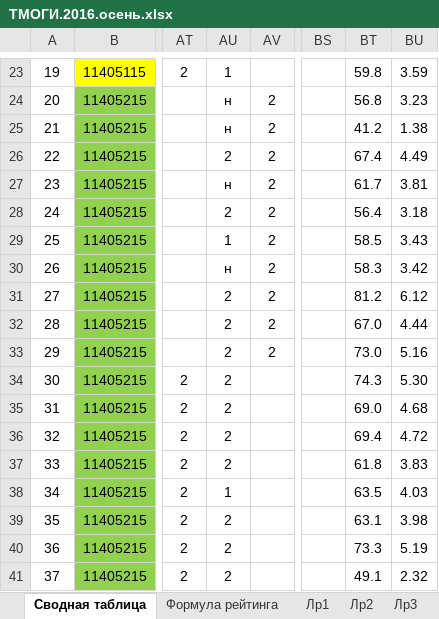
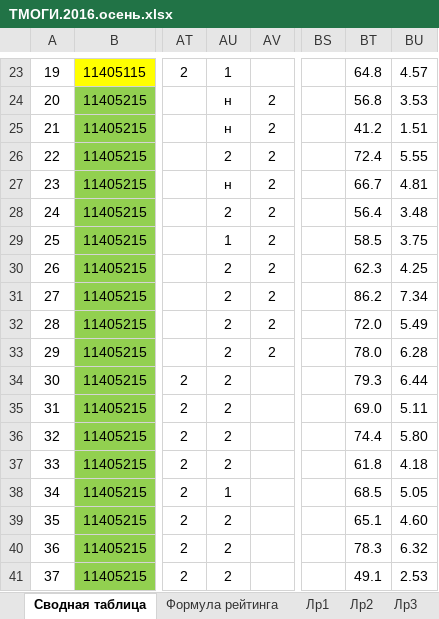
Before and after one commit to b490/rating, an Excel workbook: ТМОГИ.2016.осень.xlsx, sheet Сводная таблица, drawn as a sheet; only a part is shown, gaps mark what is left out; values as stored, in another font and other column widths than the file's, no borders; conditional formats not drawn; the diff covers the shown part only; the diff names each change by its address in the sheet, - before the commit and + after, or states it on an @@ line.

```diff
--- a/ТМОГИ.2016.осень.xlsx (sheet Сводная таблица)
+++ b/ТМОГИ.2016.осень.xlsx (sheet Сводная таблица)
-BT23: 59.8
+BT23: 64.8
-BU23: 3.59
+BU23: 4.57
-BU24: 3.23
+BU24: 3.53
-BU25: 1.38
+BU25: 1.51
-BT26: 67.4
+BT26: 72.4
-BU26: 4.49
+BU26: 5.55
-BT27: 61.7
+BT27: 66.7
-BU27: 3.81
+BU27: 4.81
-BU28: 3.18
+BU28: 3.48
-BU29: 3.43
+BU29: 3.75
-AU30: н
+AU30: 2
-BT30: 58.3
+BT30: 62.3
-BU30: 3.42
+BU30: 4.25
-BT31: 81.2
+BT31: 86.2
-BU31: 6.12
+BU31: 7.34
-BT32: 67.0
+BT32: 72.0
-BU32: 4.44
+BU32: 5.49
-BT33: 73.0
+BT33: 78.0
-BU33: 5.16
+BU33: 6.28
-BT34: 74.3
+BT34: 79.3
-BU34: 5.30
+BU34: 6.44
-BU35: 4.68
+BU35: 5.11
-BT36: 69.4
+BT36: 74.4
-BU36: 4.72
+BU36: 5.80
-BU37: 3.83
+BU37: 4.18
-BT38: 63.5
+BT38: 68.5
-BU38: 4.03
+BU38: 5.05
-BT39: 63.1
+BT39: 65.1
-BU39: 3.98
+BU39: 4.60
-BT40: 73.3
+BT40: 78.3
-BU40: 5.19
+BU40: 6.32
-BU41: 2.32
+BU41: 2.53
```
Also changed, not shown: 6 added rows, 6 removed rows and 106 edited cells elsewhere in this sheet, formulas that keep their value.
